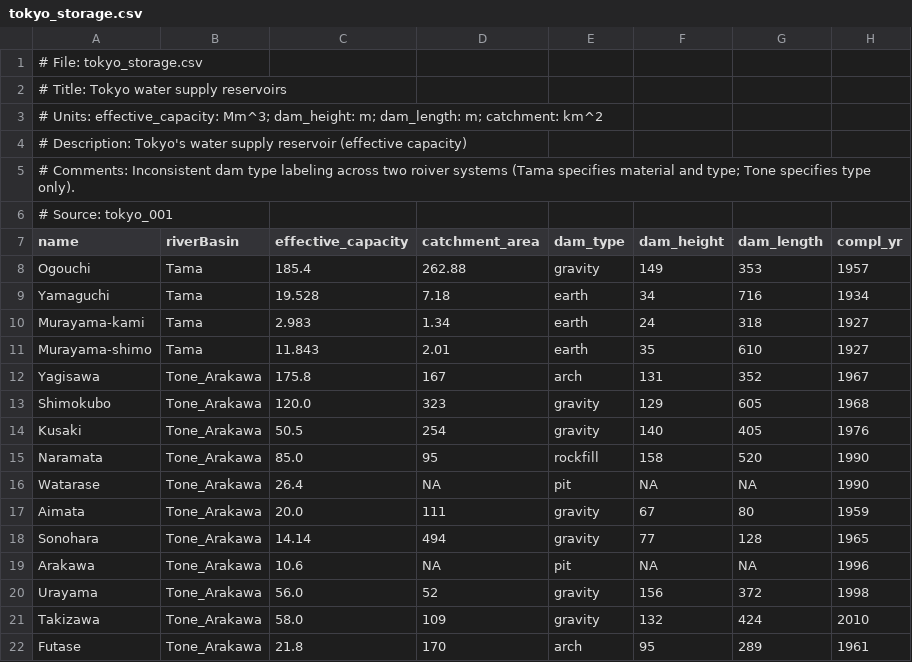
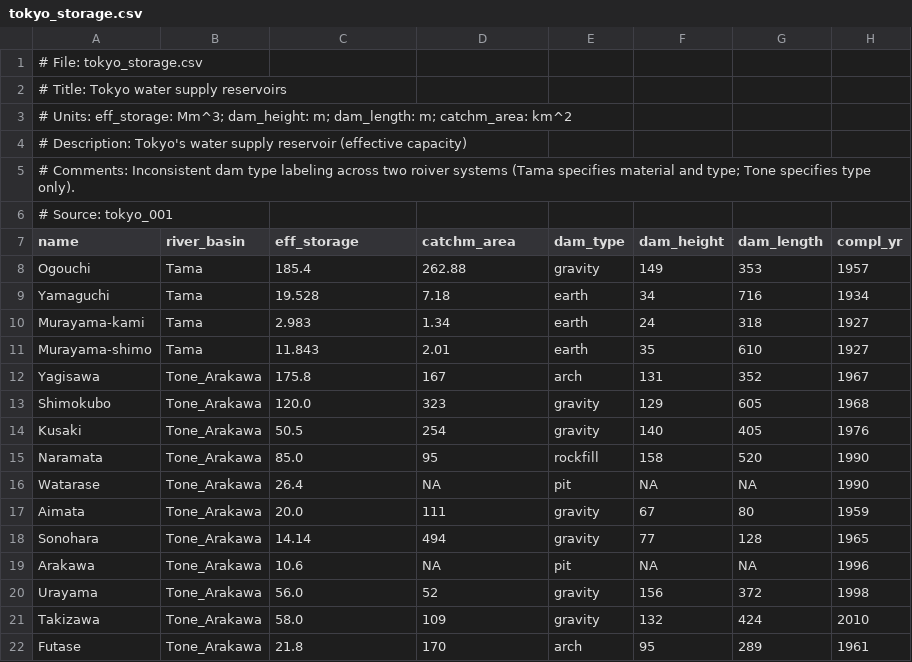
Before and after one commit to swd-turner/cwsdb, a CSV file: inst/extdata/Tokyo/tokyo_storage.csv, drawn as a sheet.

Commit message:
input/output tests + .data$

```diff
--- a/inst/extdata/Tokyo/tokyo_storage.csv
+++ b/inst/extdata/Tokyo/tokyo_storage.csv
@@ -2,3 +2,3 @@
 # Title: Tokyo water supply reservoirs
-# Units: effective_capacity: Mm^3; dam_height: m; dam_length: m; catchment: km^2
+# Units: eff_storage: Mm^3; dam_height: m; dam_length: m; catchm_area: km^2
 # Description: Tokyo's water supply reservoir (effective capacity)
@@ -6,3 +6,3 @@
 # Source: tokyo_001
-name,riverBasin,effective_capacity,catchment_area,dam_type,dam_height,dam_length,compl_yr
+name,river_basin,eff_storage,catchm_area,dam_type,dam_height,dam_length,compl_yr
 Ogouchi,Tama,185.4,262.88,gravity,149,353,1957
```
Also changed, not shown: inst/extdata/Tokyo/tokyo_treatment.csv, inst/extdata/common/leakage_rates.csv, 13 other files.
